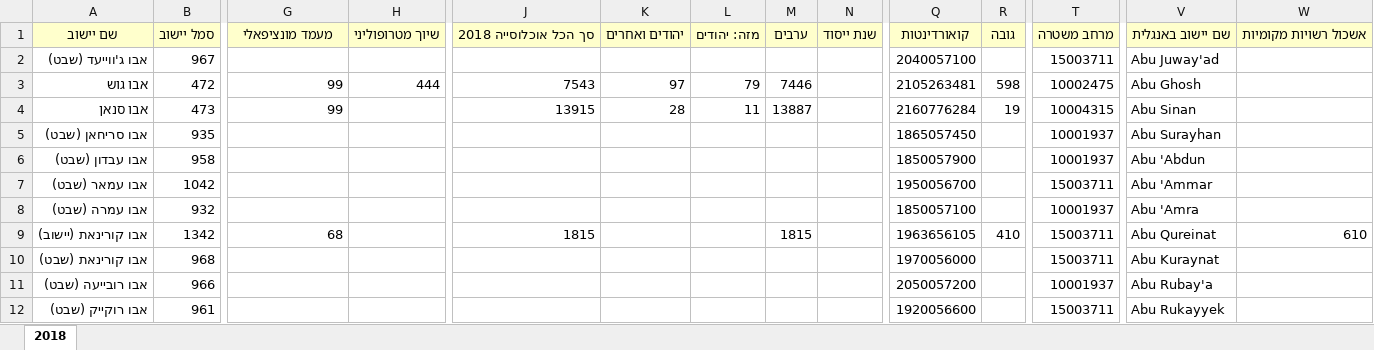
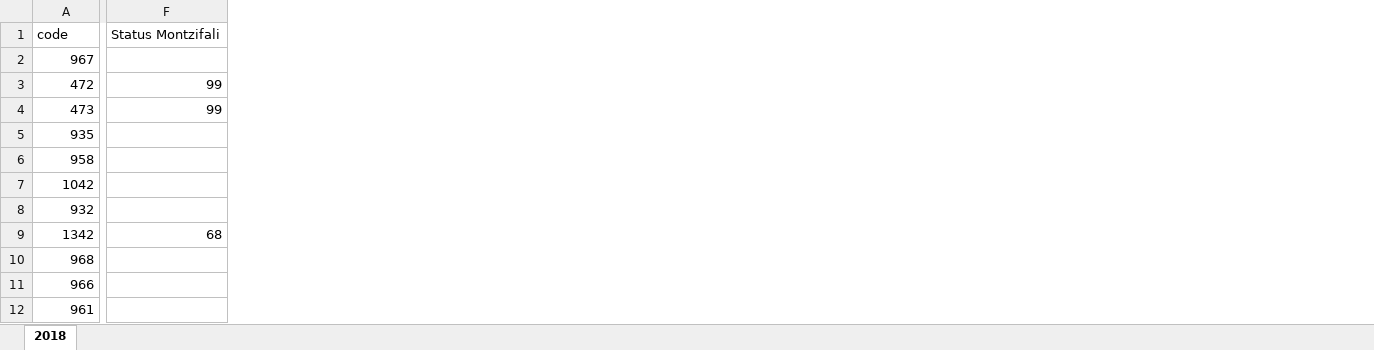
Before and after one commit to gabi939/elections, an Excel workbook: bycode2018.xlsx, sheet 2018, drawn as a sheet; only a part is shown, gaps mark what is left out; values as stored, in another font and other column widths than the file's, no borders; charts and pictures not drawn; removed rows and columns are numbered as before the commit, all else as after; rows hold the shown columns only; the diff names each change by its address in the sheet, - before the commit and + after, or states it on an @@ line.

Commit message:
data reading changees

```diff
--- a/bycode2018.xlsx (sheet 2018)
+++ b/bycode2018.xlsx (sheet 2018)
-column A, rows 2-12: אבו ג'ווייעד (שבט) | אבו גוש | אבו סנאן | אבו סריחאן (שבט) | אבו עבדון (שבט) | אבו עמאר (שבט) | אבו עמרה (שבט) | אבו קורינאת (יישוב) | אבו קורינאת (שבט) | אבו רובייעה (שבט) | אבו רוקייק (שבט)
-column H, row 3: 444
-column J, rows 3-9: 7543 | 13915 |  |  |  |  | 1815
-column K, rows 3-4: 97 | 28
-column L, rows 3-4: 79 | 11
-column M, rows 3-9: 7446 | 13887 |  |  |  |  | 1815
-column N, empty
-column Q, rows 2-12: 2040057100 | 2105263481 | 2160776284 | 1865057450 | 1850057900 | 1950056700 | 1850057100 | 1963656105 | 1970056000 | 2050057200 | 1920056600
-column R, rows 3-9: 598 | 19 |  |  |  |  | 410
-column T, rows 2-12: 15003711 | 10002475 | 10004315 | 10001937 | 10001937 | 15003711 | 10001937 | 15003711 | 15003711 | 10001937 | 15003711
-column V, rows 2-12: Abu Juway'ad | Abu Ghosh | Abu Sinan | Abu Surayhan | Abu 'Abdun | Abu 'Ammar | Abu 'Amra | Abu Qureinat | Abu Kuraynat | Abu Rubay'a | Abu Rukayyek
-column W, row 9: 610
-row 1: שם יישוב | סמל יישוב | מעמד מונציפאלי | שיוך מטרופוליני | סך הכל אוכלוסייה 2018 | יהודים ואחרים | מזה: יהודים | ערבים | שנת ייסוד | קואורדינטות | גובה | מרחב משטרה | שם יישוב באנגלית | אשכול רשויות מקומיות
+row 1: code | Status Montzifali
```
Also changed, not shown: charts or pictures, index 2018.xlsx, 1 other file.
